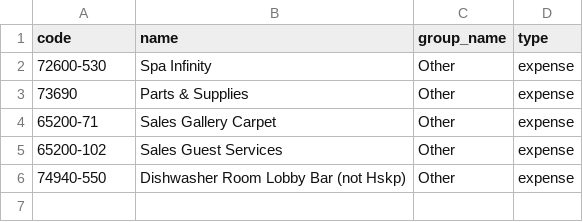
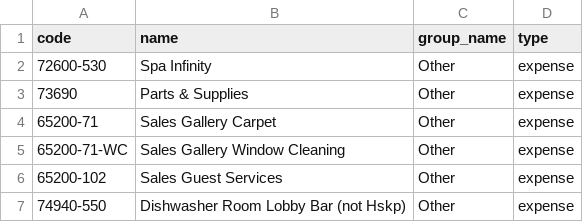
Before and after one commit to hari-94/gc8-budget-tracker, a CSV file: import_data/extra_categories.csv, drawn as a sheet; the diff names each change by its address in the sheet, - before the commit and + after, or states it on an @@ line.

```diff
--- a/import_data/extra_categories.csv
+++ b/import_data/extra_categories.csv
+row 5: 65200-71-WC | Sales Gallery Window Cleaning | Other | expense
```
Also changed, not shown: import_data/expenses.csv, 15 other files.
